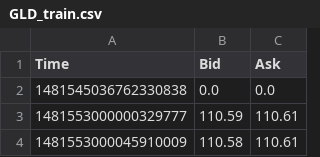
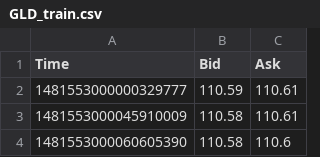
Before and after one commit to pyhh/pedlar_v2, a CSV file: icalgodemo/data/GLD_train.csv, drawn as a sheet; only a part is shown; the shorter side is filled out with more unchanged rows; the diff names each change by its address in the sheet, - before the commit and + after, or states it on an @@ line.

```diff
--- a/icalgodemo/data/GLD_train.csv
+++ b/icalgodemo/data/GLD_train.csv
-row 2: 1481545036762330838 | 0.0 | 0.0
```
Also changed, not shown: icalgodemo/data/VXX_train.csv, 3 other files.
